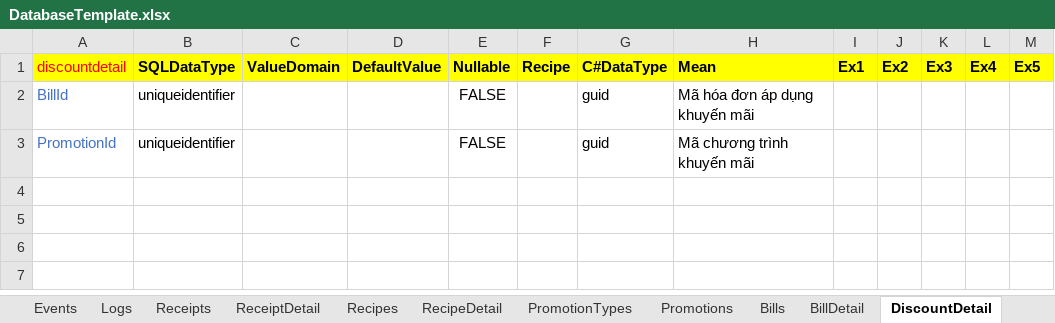
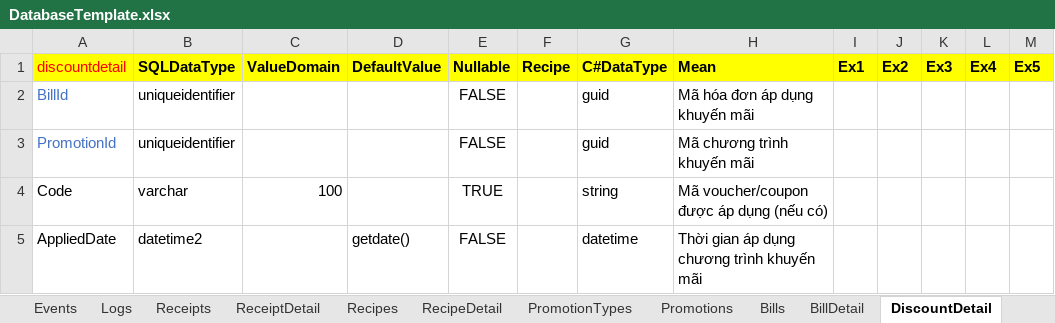
Before and after one commit to zi1611061206/ZiCoffee, an Excel workbook: Documents/DatabaseTemplate.xlsx, sheet DiscountDetail, drawn as a sheet; values as stored, in another font and other column widths than the file's, no borders; the diff names each change by its address in the sheet, - before the commit and + after, or states it on an @@ line.

Commit message:
Add attributes (Code, AppliedTime) for DiscountDetail (Entity, configuration, migration, provider, filter, model, service). FormCheckout fix lsvDiscountDetail. Add enum PromotionTypes. Make imageList for lsvDiscountDetail.

```diff
--- a/Documents/DatabaseTemplate.xlsx (sheet DiscountDetail)
+++ b/Documents/DatabaseTemplate.xlsx (sheet DiscountDetail)
+row 4: Code | varchar | 100 |  | TRUE |  | string | Mã voucher/coupon được áp dụng (nếu có)
+row 5: AppliedDate | datetime2 |  | getdate() | FALSE |  | datetime | Thời gian áp dụng chương trình khuyến mãi
```
Also changed, not shown: sheet All, 33 other files.
